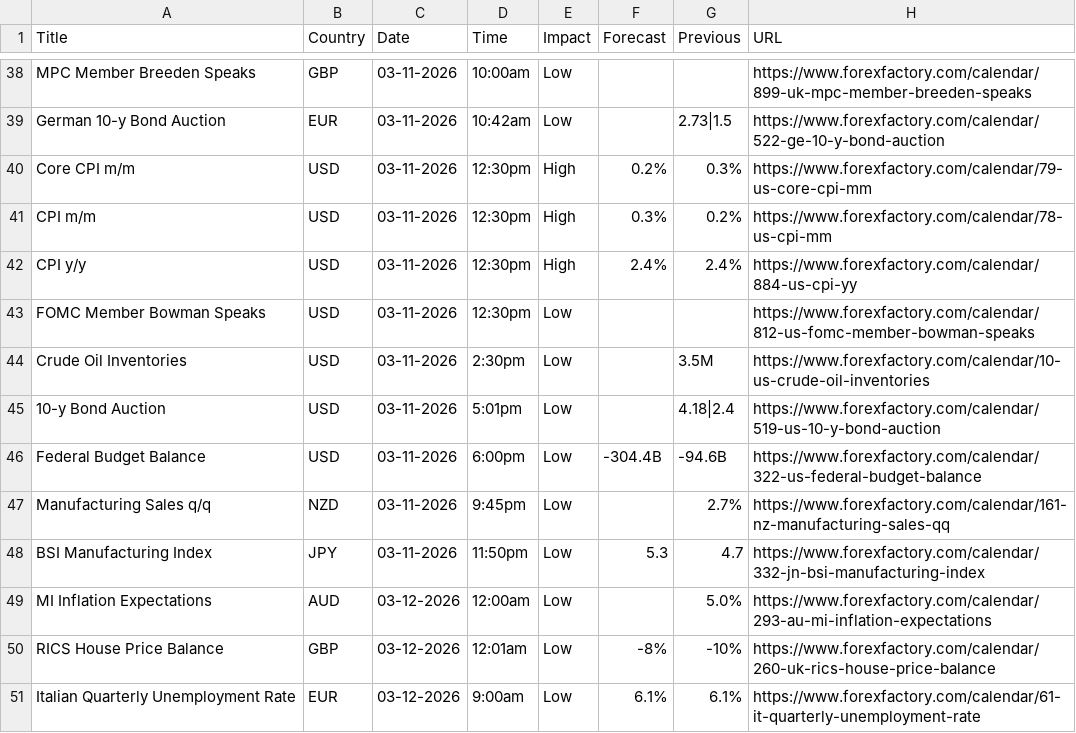
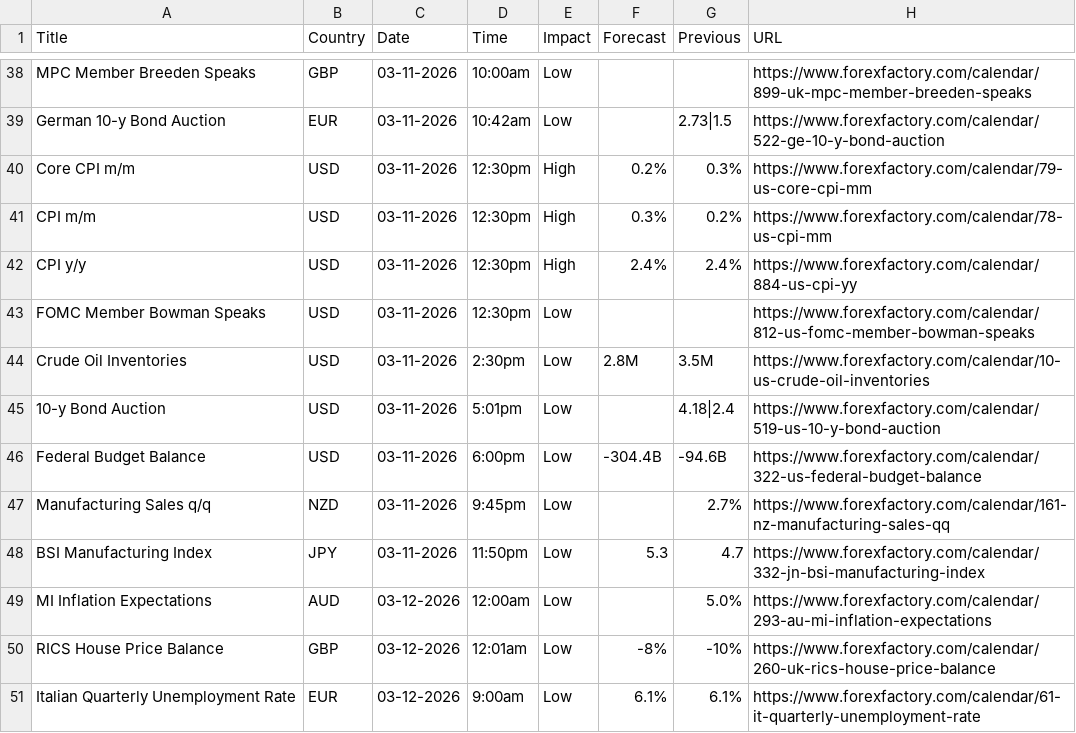
Before and after one commit to CryptoGamerDev/forex-calendar-data, a CSV file: forex_data_raw.csv, drawn as a sheet; only a part is shown, gaps mark what is left out.

```diff
--- a/forex_data_raw.csv
+++ b/forex_data_raw.csv
@@ -43,3 +43,3 @@ CPI y/y,USD,03-11-2026,12:30pm,High,2.4%,2.4%,https://www.forexfactory.com/calen
 FOMC Member Bowman Speaks,USD,03-11-2026,12:30pm,Low,,,https://www.forexfactory.com/calendar/812-us-fomc-member-bowman-speaks
-Crude Oil Inventories,USD,03-11-2026,2:30pm,Low,,3.5M,https://www.forexfactory.com/calendar/10-us-crude-oil-inventories
+Crude Oil Inventories,USD,03-11-2026,2:30pm,Low,2.8M,3.5M,https://www.forexfactory.com/calendar/10-us-crude-oil-inventories
 10-y Bond Auction,USD,03-11-2026,5:01pm,Low,,4.18|2.4,https://www.forexfactory.com/calendar/519-us-10-y-bond-auction
```
Also changed, not shown: forex_data_simple.csv.
